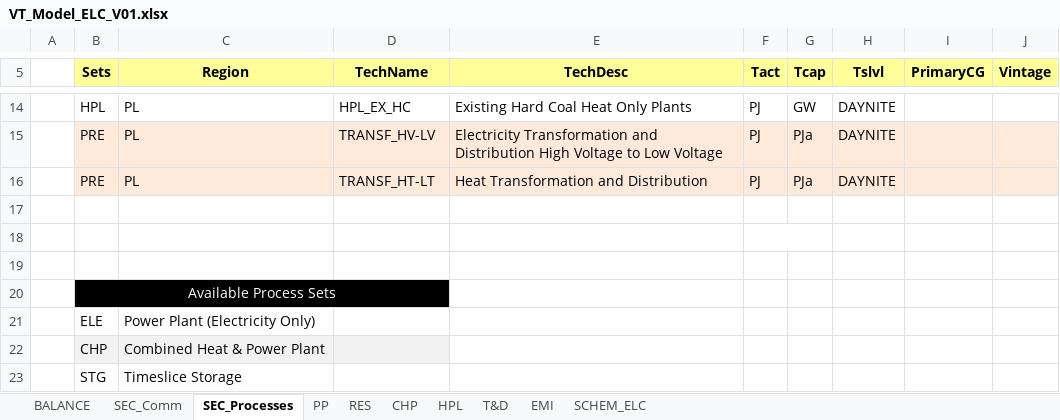
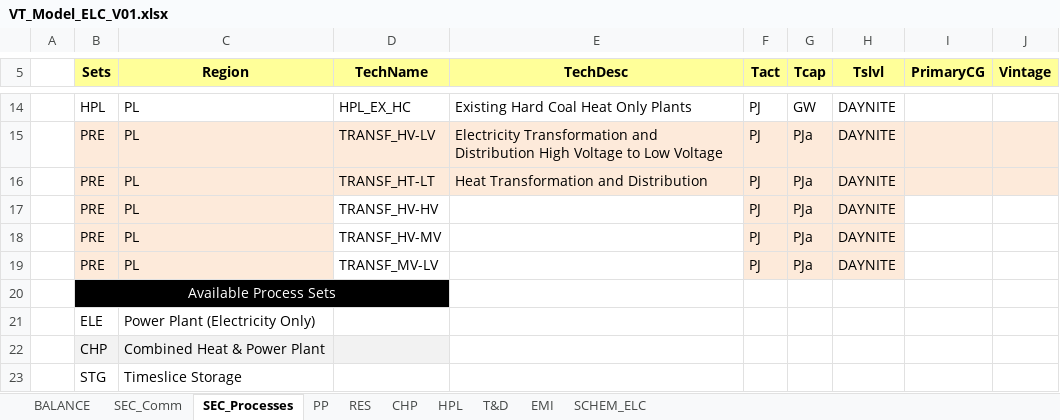
Before and after one commit to MWielanek/veda, an Excel workbook: VT_Model_ELC_V01.xlsx, sheet SEC_Processes, drawn as a sheet; only a part is shown, gaps mark what is left out; values as stored, in another font and other column widths than the file's, no borders; removed rows and columns are numbered as before the commit, all else as after; the diff names each change by its address in the sheet, - before the commit and + after, or states it on an @@ line.

Commit message:
Add files via upload

```diff
--- a/VT_Model_ELC_V01.xlsx (sheet SEC_Processes)
+++ b/VT_Model_ELC_V01.xlsx (sheet SEC_Processes)
-row 17: (empty)
+row 17:  | PRE | PL | TRANSF_HV-HV |  | PJ | PJa | DAYNITE
-B17:C19 fill: none
+B17:C19 fill: #FDEADA
-F17:H19 fill: none
+F17:H19 fill: #FDEADA
-row 18: (empty)
+row 18:  | PRE | PL | TRANSF_HV-MV |  | PJ | PJa | DAYNITE
-F18:G18 merged
-row 19: (empty)
+row 19:  | PRE | PL | TRANSF_MV-LV |  | PJ | PJa | DAYNITE
```
Also changed, not shown: sheet T&D, charts or pictures.
